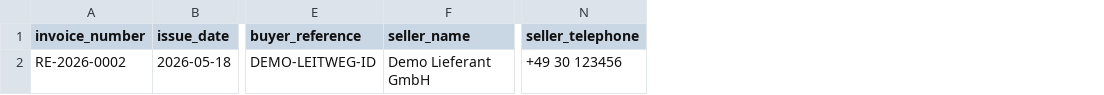
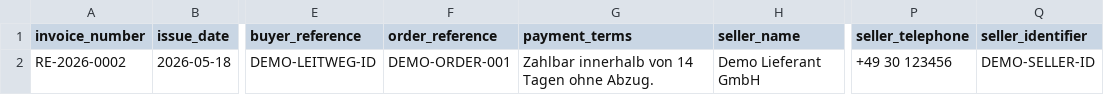
Before and after one commit to Dev-TechT/e-rechnung-converter, a CSV file: examples/minimal-invoice.csv, drawn as a sheet; only a part is shown, gaps mark what is left out; the diff names each change by its address in the sheet, - before the commit and + after, or states it on an @@ line.

Commit message:
fix: harden invoice validation for production readiness (#15)
- group mixed-VAT browser totals and UBL tax subtotals
- fail closed on malformed browser XML validation
- add production-readiness invoice fields and validation coverage

```diff
--- a/examples/minimal-invoice.csv
+++ b/examples/minimal-invoice.csv
+column F (order_reference), row 2: DEMO-ORDER-001
+column G (payment_terms), row 2: Zahlbar innerhalb von 14 Tagen ohne Abzug.
+column Q (seller_identifier), row 2: DEMO-SELLER-ID
```
Also changed, not shown: 9 other files.
